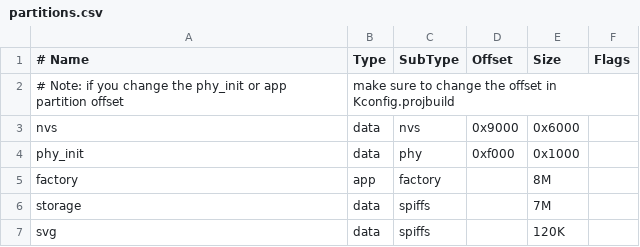
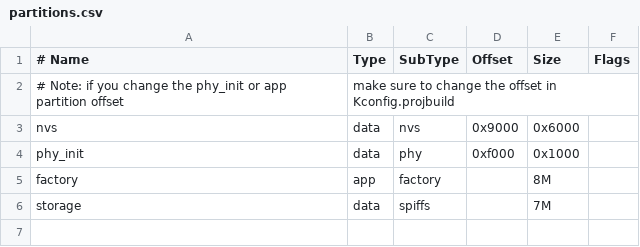
Before and after one commit to lyxxx-web/esp-phone, a CSV file: partitions.csv, drawn as a sheet.

```diff
--- a/partitions.csv
+++ b/partitions.csv
@@ -6,2 +6 @@ factory,  app,  factory, ,        8M,
 storage,  data, spiffs,  ,        7M,
-svg,      data, spiffs,  ,        120K,
```
Also changed, not shown: 29 other files.
